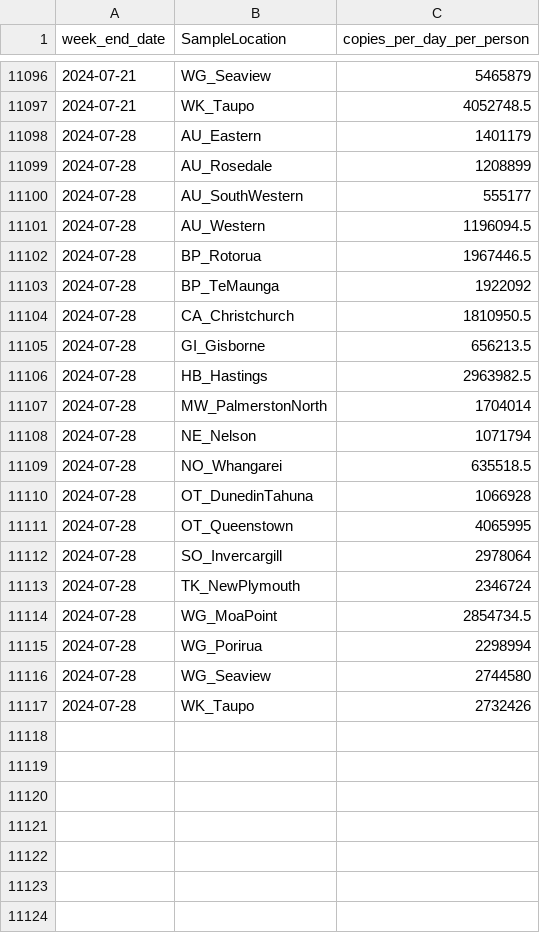
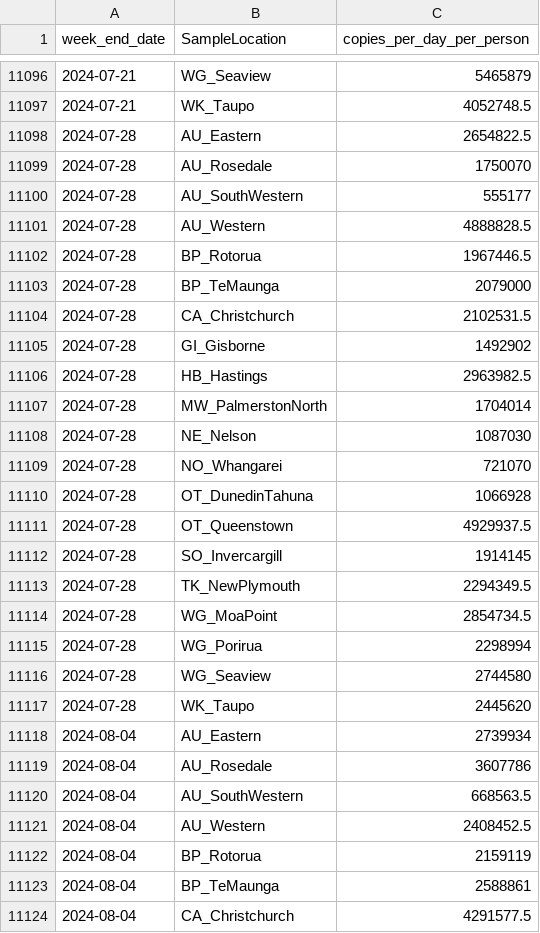
Before and after one commit to ESR-NZ/covid_in_wastewater, a CSV file: data/ww_site.csv, drawn as a sheet; only a part is shown, gaps mark what is left out; the diff covers the shown part only.

```diff
--- a/data/ww_site.csv
+++ b/data/ww_site.csv
@@ -11097,18 +11097,18 @@ week_end_date,SampleLocation,copies_per_day_per_person
 2024-07-21,WK_Taupo,4052748.5
-2024-07-28,AU_Eastern,1401179
-2024-07-28,AU_Rosedale,1208899
+2024-07-28,AU_Eastern,2654822.5
+2024-07-28,AU_Rosedale,1750070
 2024-07-28,AU_SouthWestern,555177
-2024-07-28,AU_Western,1196094.5
+2024-07-28,AU_Western,4888828.5
 2024-07-28,BP_Rotorua,1967446.5
-2024-07-28,BP_TeMaunga,1922092
-2024-07-28,CA_Christchurch,1810950.5
-2024-07-28,GI_Gisborne,656213.5
+2024-07-28,BP_TeMaunga,2079000
+2024-07-28,CA_Christchurch,2102531.5
+2024-07-28,GI_Gisborne,1492902
 2024-07-28,HB_Hastings,2963982.5
 2024-07-28,MW_PalmerstonNorth,1704014
-2024-07-28,NE_Nelson,1071794
-2024-07-28,NO_Whangarei,635518.5
+2024-07-28,NE_Nelson,1087030
+2024-07-28,NO_Whangarei,721070
 2024-07-28,OT_DunedinTahuna,1066928
-2024-07-28,OT_Queenstown,4065995
-2024-07-28,SO_Invercargill,2978064
-2024-07-28,TK_NewPlymouth,2346724
+2024-07-28,OT_Queenstown,4929937.5
+2024-07-28,SO_Invercargill,1914145
+2024-07-28,TK_NewPlymouth,2294349.5
 2024-07-28,WG_MoaPoint,2854734.5
@@ -11116,2 +11116,9 @@ week_end_date,SampleLocation,copies_per_day_per_person
 2024-07-28,WG_Seaview,2744580
-2024-07-28,WK_Taupo,2732426
+2024-07-28,WK_Taupo,2445620
+2024-08-04,AU_Eastern,2739934
+2024-08-04,AU_Rosedale,3607786
+2024-08-04,AU_SouthWestern,668563.5
+2024-08-04,AU_Western,2408452.5
+2024-08-04,BP_Rotorua,2159119
+2024-08-04,BP_TeMaunga,2588861
+2024-08-04,CA_Christchurch,4291577.5
```
Also changed, not shown: 13 added rows elsewhere in this file, data/cases_regional.csv, data/cases_site.csv, 5 other files.
